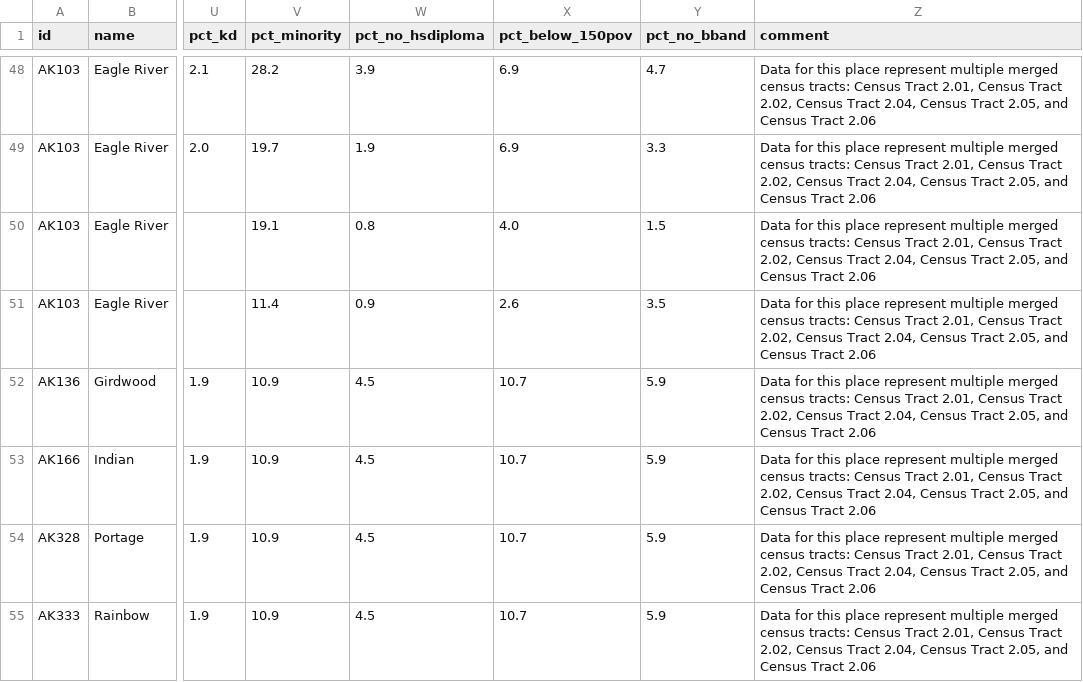
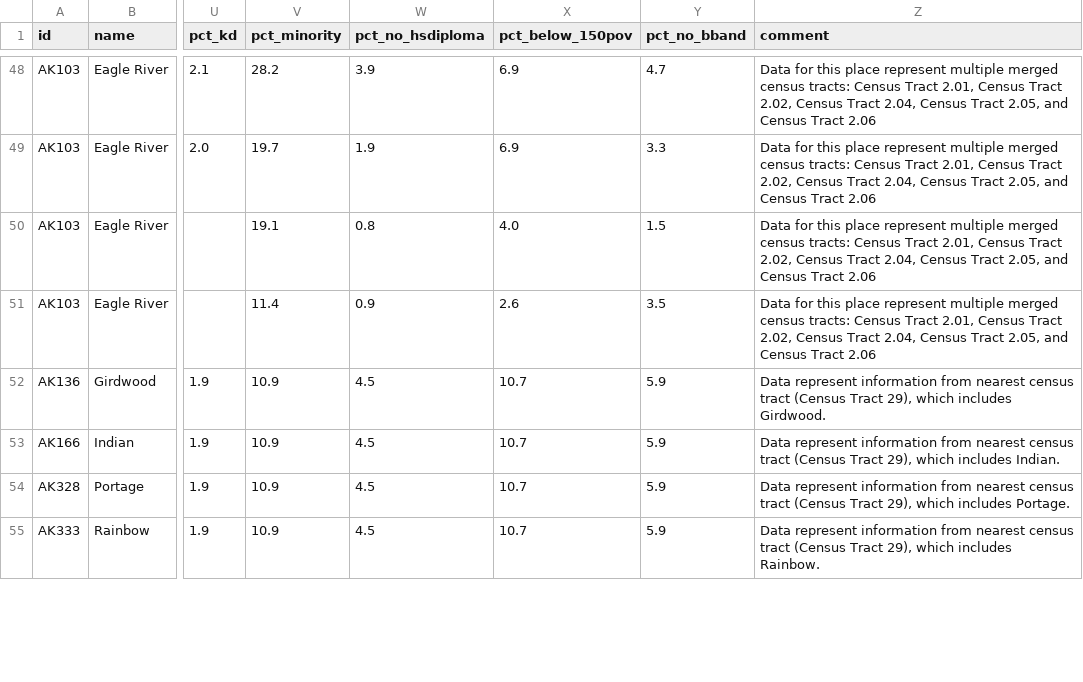
Before and after one commit to ua-snap/epa-justice, a CSV file: tbl/data_to_export.csv, drawn as a sheet; only a part is shown, gaps mark what is left out; the diff covers the shown part only; the diff names each change by its address in the sheet, - before the commit and + after, or states it on an @@ line.

Commit message:
Updated CSV with updated comment fields for a number of entries.

```diff
--- a/tbl/data_to_export.csv
+++ b/tbl/data_to_export.csv
-Z52 (comment): Data for this place represent multiple merged census tracts: Census Tract 2.01, Census Tract 2.02, Census Tract 2.04, Census Tract 2.05, and Census Tract 2.06
+Z52 (comment): Data represent information from nearest census tract (Census Tract 29), which includes Girdwood.
-Z53 (comment): Data for this place represent multiple merged census tracts: Census Tract 2.01, Census Tract 2.02, Census Tract 2.04, Census Tract 2.05, and Census Tract 2.06
+Z53 (comment): Data represent information from nearest census tract (Census Tract 29), which includes Indian.
-Z54 (comment): Data for this place represent multiple merged census tracts: Census Tract 2.01, Census Tract 2.02, Census Tract 2.04, Census Tract 2.05, and Census Tract 2.06
+Z54 (comment): Data represent information from nearest census tract (Census Tract 29), which includes Portage.
-Z55 (comment): Data for this place represent multiple merged census tracts: Census Tract 2.01, Census Tract 2.02, Census Tract 2.04, Census Tract 2.05, and Census Tract 2.06
+Z55 (comment): Data represent information from nearest census tract (Census Tract 29), which includes Rainbow.
```
Also changed, not shown: 4 edited cells elsewhere in this file.
